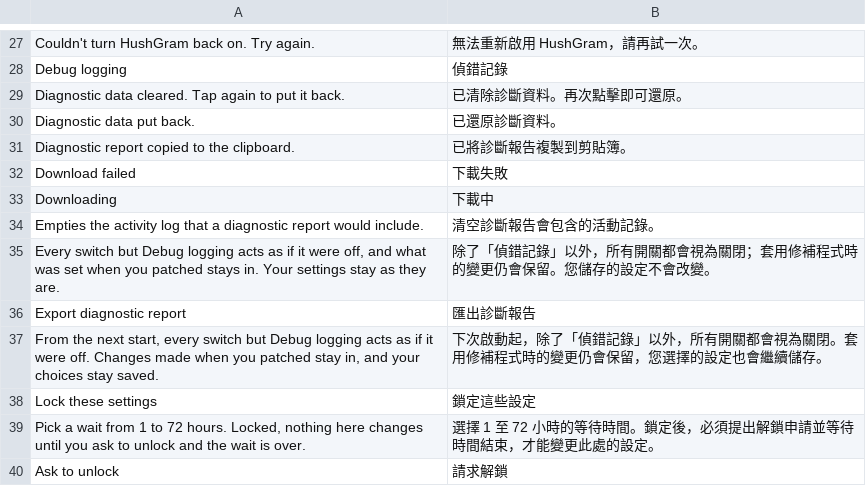
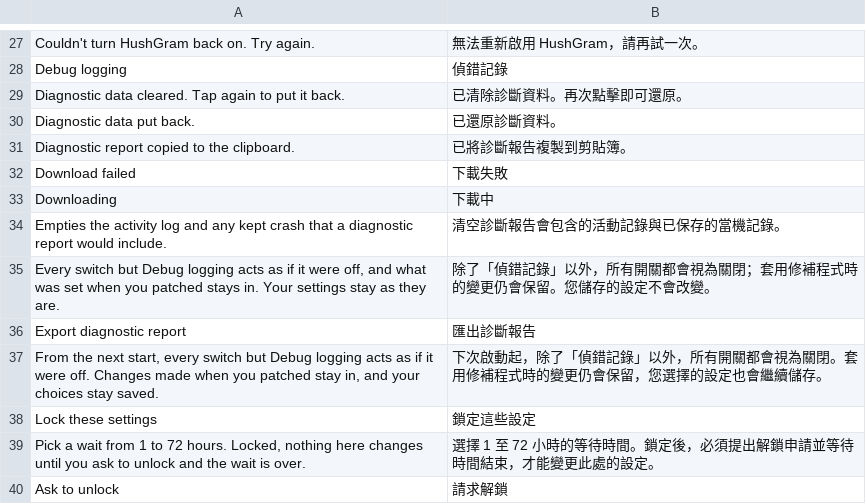
Before and after one commit to Rocky0-0/Instagram-Ultimate, a TSV file: extensions/shared/library/src/main/l10n/zh-rTW.tsv, drawn as a sheet; only a part is shown, gaps mark what is left out; removed rows and columns are numbered as before the commit, all else as after; the diff names each change by its address in the sheet, - before the commit and + after, or states it on an @@ line.

```diff
--- a/extensions/shared/library/src/main/l10n/zh-rTW.tsv
+++ b/extensions/shared/library/src/main/l10n/zh-rTW.tsv
-row 34: Empties the activity log that a diagnostic report would include. | 清空診斷報告會包含的活動記錄。
+row 34: Empties the activity log and any kept crash that a diagnostic report would include. | 清空診斷報告會包含的活動記錄與已保存的當機記錄。
```
Also changed, not shown: extensions/shared/library/src/main/l10n/de.tsv, extensions/shared/library/src/main/l10n/es.tsv, 13 other files.
